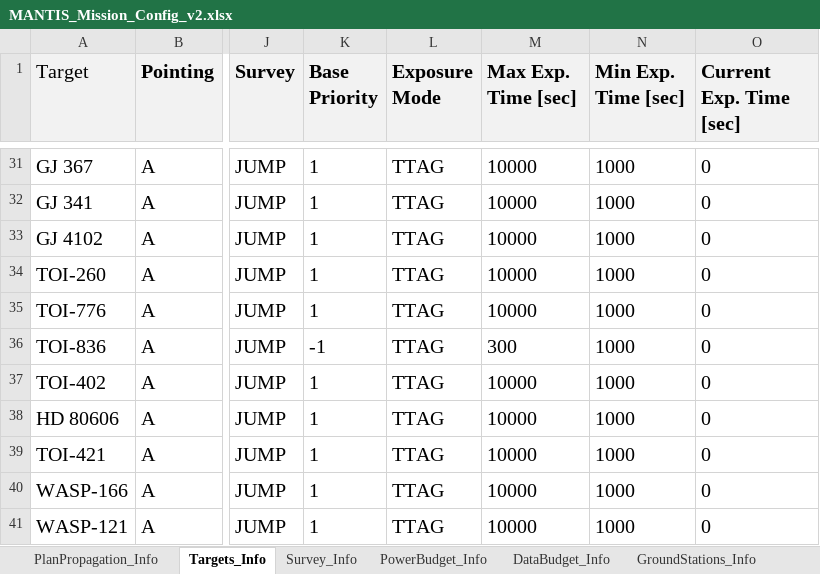
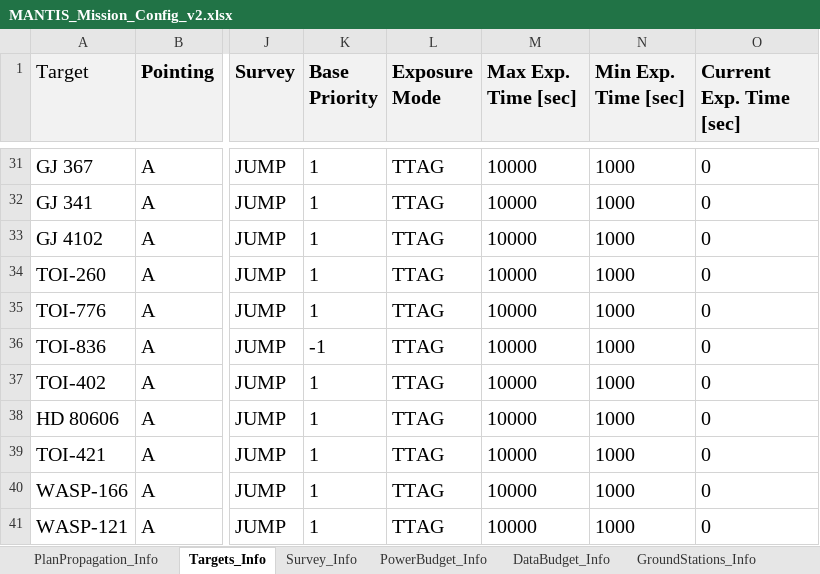
Before and after one commit to sees9730/CubeSatMissionPlanner, an Excel workbook: Data Files/MANTIS_Mission_Config_v2.xlsx, sheet Targets_Info, drawn as a sheet; only a part is shown, gaps mark what is left out; values as stored, in another font and other column widths than the file's, no borders; the diff names each change by its address in the sheet, - before the commit and + after, or states it on an @@ line.

```diff
--- a/Data Files/MANTIS_Mission_Config_v2.xlsx (sheet Targets_Info)
+++ b/Data Files/MANTIS_Mission_Config_v2.xlsx (sheet Targets_Info)
-M36 (Max Exp. Time [sec]): 300
+M36 (Max Exp. Time [sec]): 10000
```
Also changed, not shown: sheet Constraints_Info, 1 other file.
